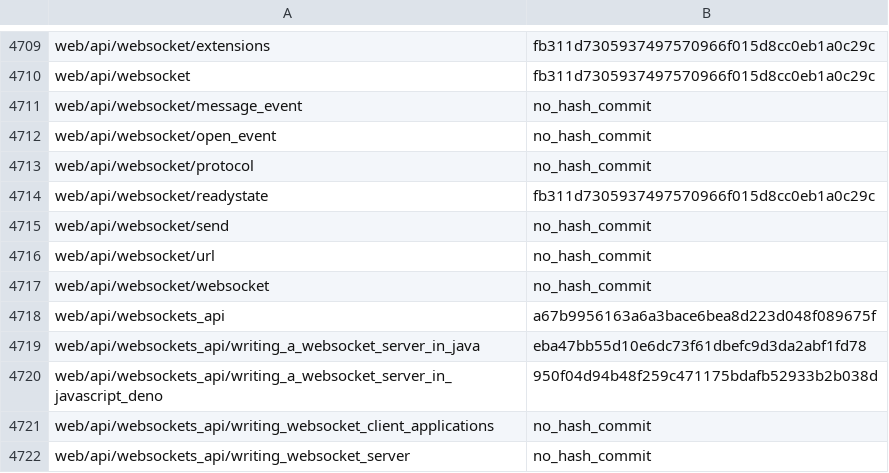
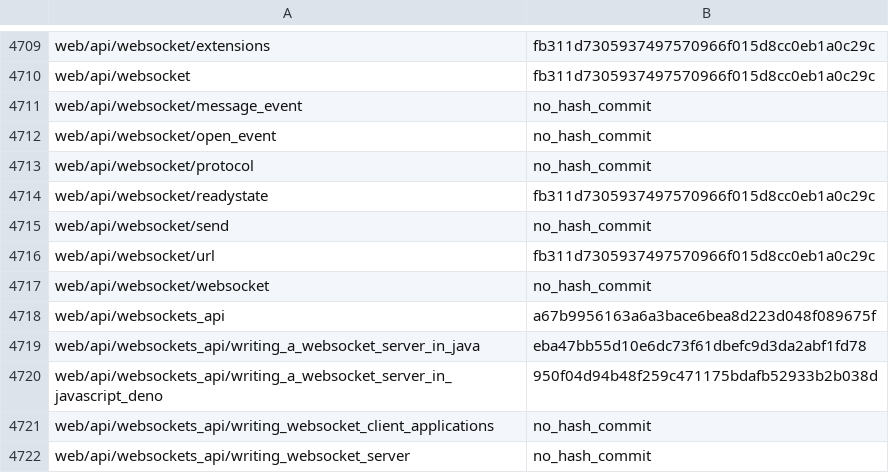
Before and after one commit to tristantheb/history-content-stats, a CSV file: history/logs-zh-cn.csv, drawn as a sheet; only a part is shown, gaps mark what is left out.

Commit message:
sync(data): synchronize repositories data (#550)

```diff
--- a/history/logs-zh-cn.csv
+++ b/history/logs-zh-cn.csv
@@ -4715,3 +4715,3 @@ web/api/websocket/readystate,fb311d7305937497570966f015d8cc0eb1a0c29c
 web/api/websocket/send,no_hash_commit
-web/api/websocket/url,no_hash_commit
+web/api/websocket/url,fb311d7305937497570966f015d8cc0eb1a0c29c
 web/api/websocket/websocket,no_hash_commit
```
Also changed, not shown: statistics/parity-zh-cn.csv.
